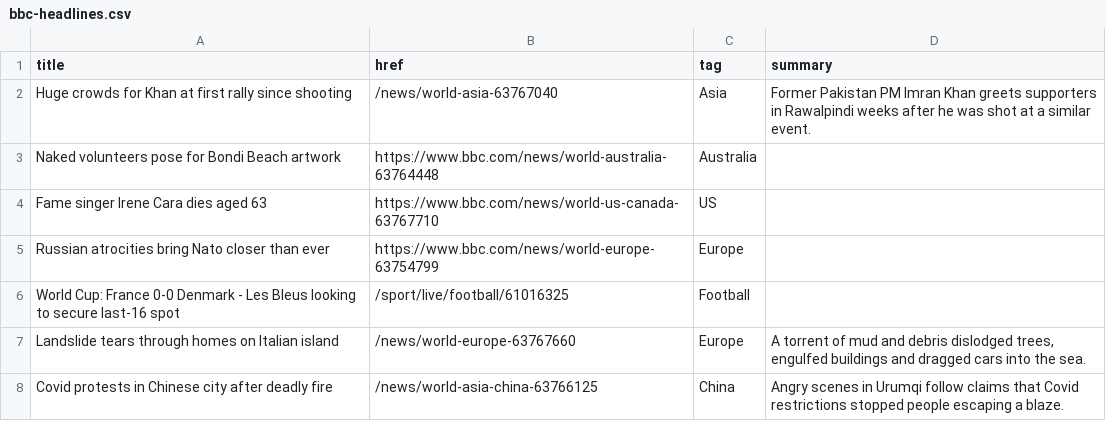
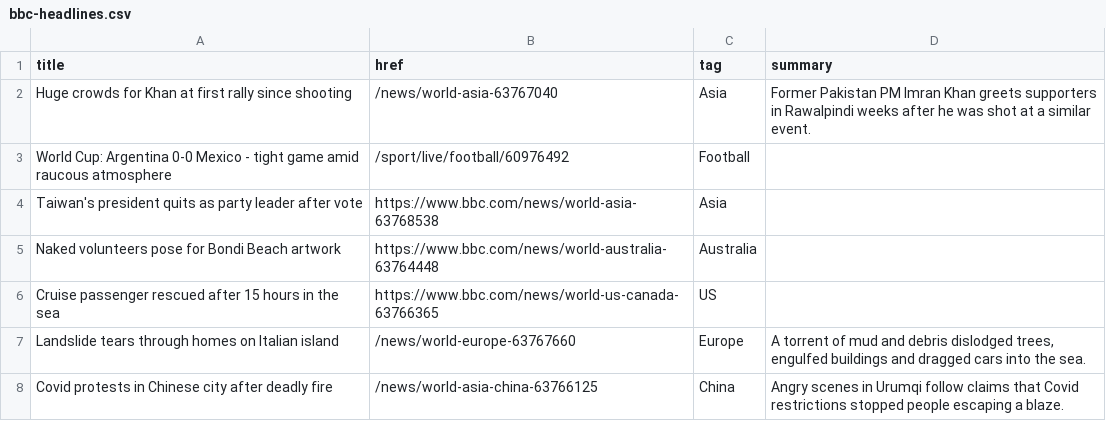
Before and after one commit to jsoma/autoscraper-changes, a CSV file: bbc-headlines.csv, drawn as a sheet; only a part is shown; the diff covers the shown part only.

```diff
--- a/bbc-headlines.csv
+++ b/bbc-headlines.csv
@@ -2,6 +2,6 @@ title,href,tag,summary
 Huge crowds for Khan at first rally since shooting,/news/world-asia-63767040,Asia,Former Pakistan PM Imran Khan greets supporters in Rawalpindi weeks after he was shot at a similar event.
+World Cup: Argentina 0-0 Mexico - tight game amid raucous atmosphere,/sport/live/football/60976492,Football,
+Taiwan's president quits as party leader after vote,https://www.bbc.com/news/world-asia-63768538,Asia,
 Naked volunteers pose for Bondi Beach artwork,https://www.bbc.com/news/world-australia-63764448,Australia,
-Fame singer Irene Cara dies aged 63,https://www.bbc.com/news/world-us-canada-63767710,US,
-Russian atrocities bring Nato closer than ever,https://www.bbc.com/news/world-europe-63754799,Europe,
-World Cup: France 0-0 Denmark - Les Bleus looking to secure last-16 spot,/sport/live/football/61016325,Football,
+Cruise passenger rescued after 15 hours in the sea,https://www.bbc.com/news/world-us-canada-63766365,US,
 Landslide tears through homes on Italian island,/news/world-europe-63767660,Europe,"A torrent of mud and debris dislodged trees, engulfed buildings and dragged cars into the sea."
```
Also changed, not shown: 5 added rows, 5 removed rows and 12 edited cells elsewhere in this file.
